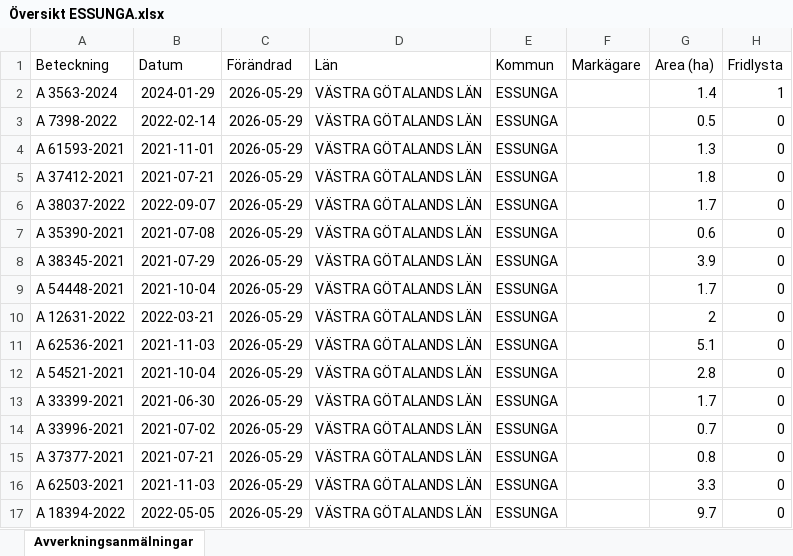
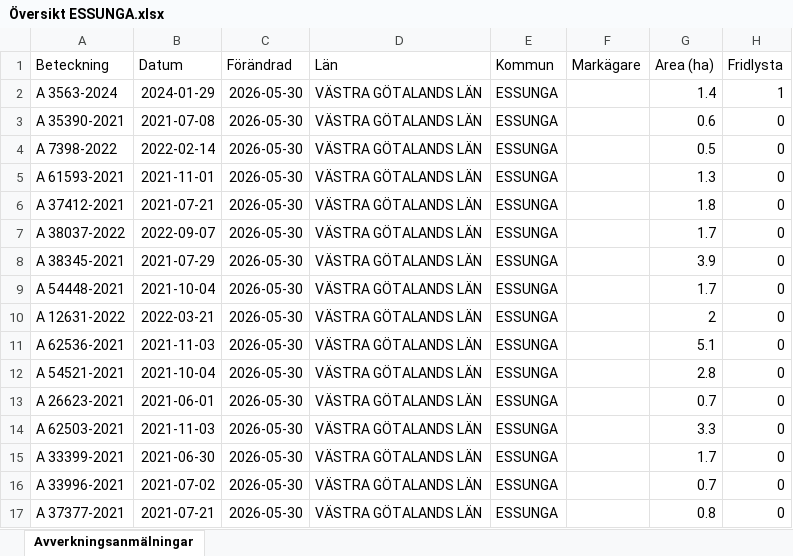
Before and after one commit to klasma/Logging_1445, an Excel workbook: Översikt ESSUNGA.xlsx, sheet Avverkningsanmälningar, drawn as a sheet; only a part is shown; values as stored, in another font and other column widths than the file's, no borders; the diff covers the shown part only; the diff names each change by its address in the sheet, - before the commit and + after, or states it on an @@ line.

```diff
--- a/Översikt ESSUNGA.xlsx (sheet Avverkningsanmälningar)
+++ b/Översikt ESSUNGA.xlsx (sheet Avverkningsanmälningar)
-C2:C17 (Förändrad): 2026-05-29
+C2:C17 (Förändrad): 2026-05-30
-A3 (Beteckning): A 7398-2022
+A3 (Beteckning): A 35390-2021
-B3 (Datum): 2022-02-14
+B3 (Datum): 2021-07-08
-G3 (Area (ha)): 0.5
+G3 (Area (ha)): 0.6
-A4 (Beteckning): A 61593-2021
+A4 (Beteckning): A 7398-2022
-B4 (Datum): 2021-11-01
+B4 (Datum): 2022-02-14
-G4 (Area (ha)): 1.3
+G4 (Area (ha)): 0.5
-A5 (Beteckning): A 37412-2021
+A5 (Beteckning): A 61593-2021
-B5 (Datum): 2021-07-21
+B5 (Datum): 2021-11-01
-G5 (Area (ha)): 1.8
+G5 (Area (ha)): 1.3
-A6 (Beteckning): A 38037-2022
+A6 (Beteckning): A 37412-2021
-B6 (Datum): 2022-09-07
+B6 (Datum): 2021-07-21
-G6 (Area (ha)): 1.7
+G6 (Area (ha)): 1.8
-A7 (Beteckning): A 35390-2021
+A7 (Beteckning): A 38037-2022
-B7 (Datum): 2021-07-08
+B7 (Datum): 2022-09-07
-G7 (Area (ha)): 0.6
+G7 (Area (ha)): 1.7
-A13 (Beteckning): A 33399-2021
+A13 (Beteckning): A 26623-2021
-B13 (Datum): 2021-06-30
+B13 (Datum): 2021-06-01
-G13 (Area (ha)): 1.7
+G13 (Area (ha)): 0.7
-A14 (Beteckning): A 33996-2021
+A14 (Beteckning): A 62503-2021
-B14 (Datum): 2021-07-02
+B14 (Datum): 2021-11-03
-G14 (Area (ha)): 0.7
+G14 (Area (ha)): 3.3
-A15 (Beteckning): A 37377-2021
+A15 (Beteckning): A 33399-2021
-B15 (Datum): 2021-07-21
+B15 (Datum): 2021-06-30
-G15 (Area (ha)): 0.8
+G15 (Area (ha)): 1.7
-A16 (Beteckning): A 62503-2021
+A16 (Beteckning): A 33996-2021
-B16 (Datum): 2021-11-03
+B16 (Datum): 2021-07-02
-G16 (Area (ha)): 3.3
+G16 (Area (ha)): 0.7
-A17 (Beteckning): A 18394-2022
+A17 (Beteckning): A 37377-2021
-B17 (Datum): 2022-05-05
+B17 (Datum): 2021-07-21
-G17 (Area (ha)): 9.7
+G17 (Area (ha)): 0.8
```
Also changed, not shown: 399 edited cells elsewhere in this sheet, artfynd/A 3563-2024 artfynd.xlsx, 5 other files.
